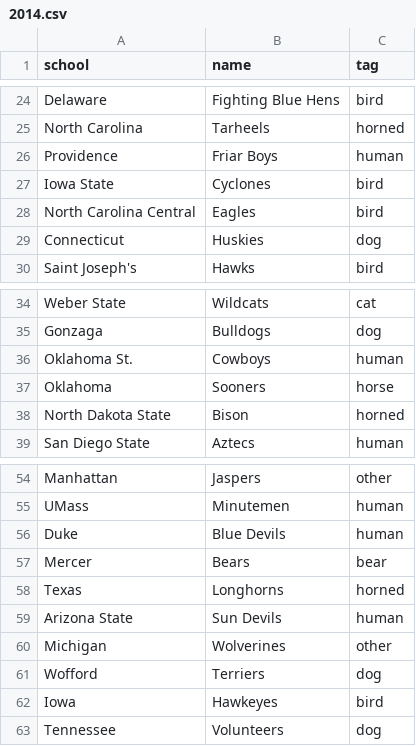
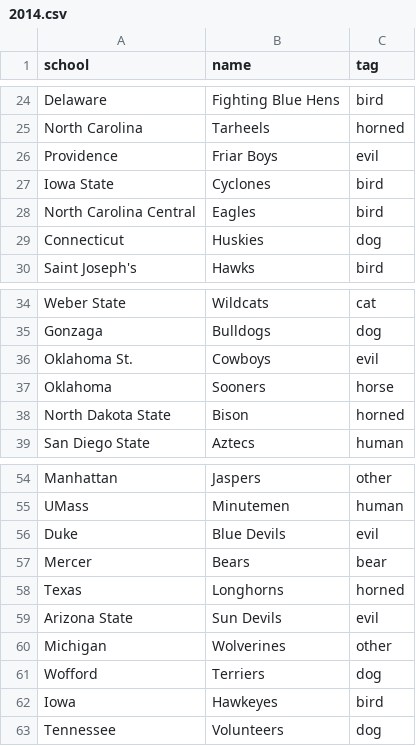
Before and after one commit to ordinaryzelig/march-madness-mascots, a CSV file: db/2014.csv, drawn as a sheet; only a part is shown, gaps mark what is left out.

Commit message:
Add category for evil.

```diff
--- a/db/2014.csv
+++ b/db/2014.csv
@@ -25,3 +25,3 @@ Delaware,Fighting Blue Hens,bird
 North Carolina,Tarheels,horned
-Providence,Friar Boys,human
+Providence,Friar Boys,evil
 Iowa State,Cyclones,bird
@@ -35,3 +35,3 @@ Weber State,Wildcats,cat
 Gonzaga,Bulldogs,dog
-Oklahoma St.,Cowboys,human
+Oklahoma St.,Cowboys,evil
 Oklahoma,Sooners,horse
@@ -55,6 +55,6 @@ Manhattan,Jaspers,other
 UMass,Minutemen,human
-Duke,Blue Devils,human
+Duke,Blue Devils,evil
 Mercer,Bears,bear
 Texas,Longhorns,horned
-Arizona State,Sun Devils,human
+Arizona State,Sun Devils,evil
 Michigan,Wolverines,other
```
